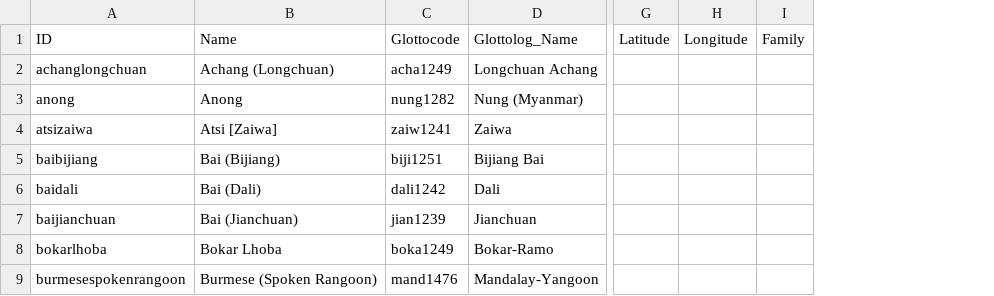
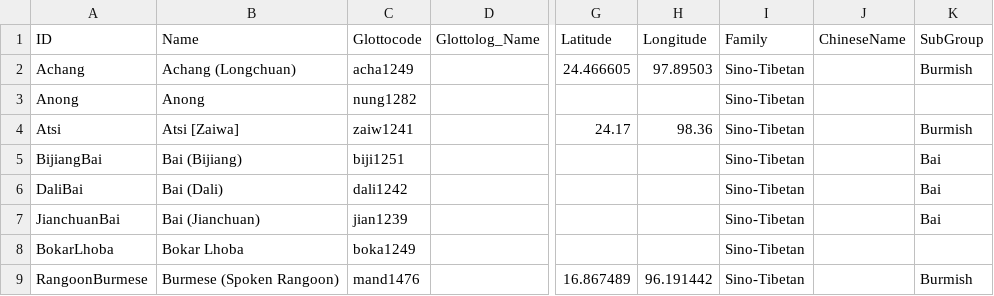
Before and after one commit to lexibank/suntb, a CSV file: cldf/languages.csv, drawn as a sheet; only a part is shown, gaps mark what is left out; removed rows and columns are numbered as before the commit, all else as after; the diff names each change by its address in the sheet, - before the commit and + after, or states it on an @@ line.

```diff
--- a/cldf/languages.csv
+++ b/cldf/languages.csv
-column A (ID), rows 2-9: achanglongchuan | anong | atsizaiwa | baibijiang | baidali | baijianchuan | bokarlhoba | burmesespokenrangoon
+column A (ID), rows 2-9: Achang | Anong | Atsi | BijiangBai | DaliBai | JianchuanBai | BokarLhoba | RangoonBurmese
-column D (Glottolog_Name), rows 2-9: Longchuan Achang | Nung (Myanmar) | Zaiwa | Bijiang Bai | Dali | Jianchuan | Bokar-Ramo | Mandalay-Yangoon
+column D (Glottolog_Name), empty
-column G (Latitude), empty
-column H (Longitude), empty
-column I (Family), empty
+column G (Latitude), rows 2-9: 24.466605 |  | 24.17 |  |  |  |  | 16.867489
+column H (Longitude), rows 2-9: 97.89503 |  | 98.36 |  |  |  |  | 96.191442
+column I (Family), rows 2-9: all Sino-Tibetan
+column J (ChineseName), empty
+column K (SubGroup), rows 2-9: Burmish |  | Burmish | Bai | Bai | Bai |  | Burmish
```
Also changed, not shown: cldf/parameters.csv, etc/languages.csv, 3 other files.
